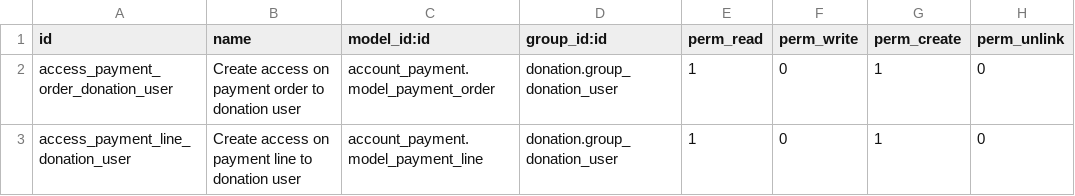
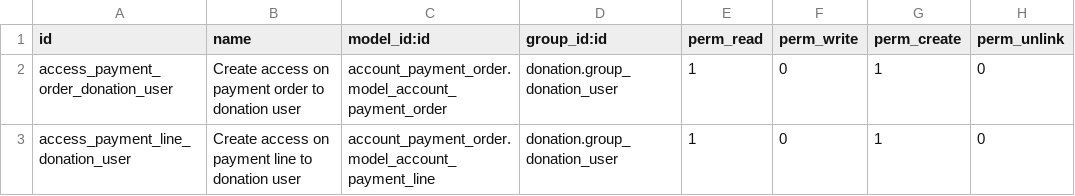
Before and after one commit to OCA/donation, a CSV file: donation_direct_debit/security/ir.model.access.csv, drawn as a sheet.

Commit message:
Port donation_direct_debit to v9
Some enhancement on donation_bank_statement: donation product is now configurable on the company
Use float_compare and float_is_zero
Convert YAML test to unittest

```diff
--- a/donation_direct_debit/security/ir.model.access.csv
+++ b/donation_direct_debit/security/ir.model.access.csv
@@ -1,3 +1,3 @@
 id,name,model_id:id,group_id:id,perm_read,perm_write,perm_create,perm_unlink
-access_payment_order_donation_user,Create access on payment order to donation user,account_payment.model_payment_order,donation.group_donation_user,1,0,1,0
-access_payment_line_donation_user,Create access on payment line to donation user,account_payment.model_payment_line,donation.group_donation_user,1,0,1,0
+access_payment_order_donation_user,Create access on payment order to donation user,account_payment_order.model_account_payment_order,donation.group_donation_user,1,0,1,0
+access_payment_line_donation_user,Create access on payment line to donation user,account_payment_order.model_account_payment_line,donation.group_donation_user,1,0,1,0
```
Also changed, not shown: 8 other files.
